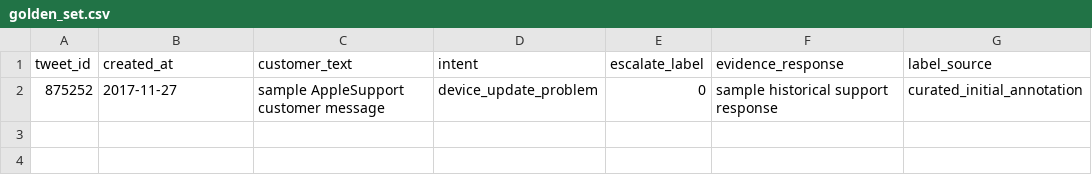
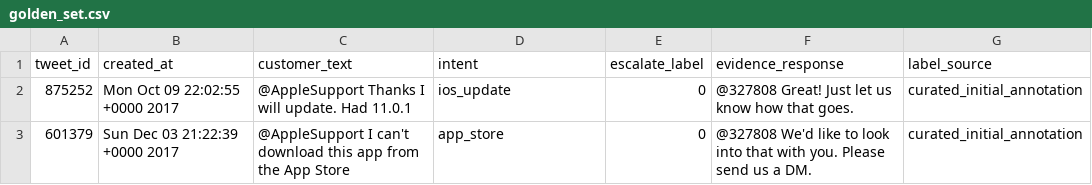
Before and after one commit to Govind-Mewada/hiver-sde-intern-support-agent, a CSV file: data/golden_set.csv, drawn as a sheet.

Commit message:
feat: seed curated evaluation examples

```diff
--- a/data/golden_set.csv
+++ b/data/golden_set.csv
@@ -1,2 +1,3 @@
 tweet_id,created_at,customer_text,intent,escalate_label,evidence_response,label_source
-875252,2017-11-27,"sample AppleSupport customer message",device_update_problem,0,"sample historical support response",curated_initial_annotation
+875252,Mon Oct 09 22:02:55 +0000 2017,@AppleSupport Thanks I will update. Had 11.0.1,ios_update,0,@327808 Great! Just let us know how that goes.,curated_initial_annotation
+601379,Sun Dec 03 21:22:39 +0000 2017,@AppleSupport I can't download this app from the App Store,app_store,0,@327808 We'd like to look into that with you. Please send us a DM.,curated_initial_annotation
```
